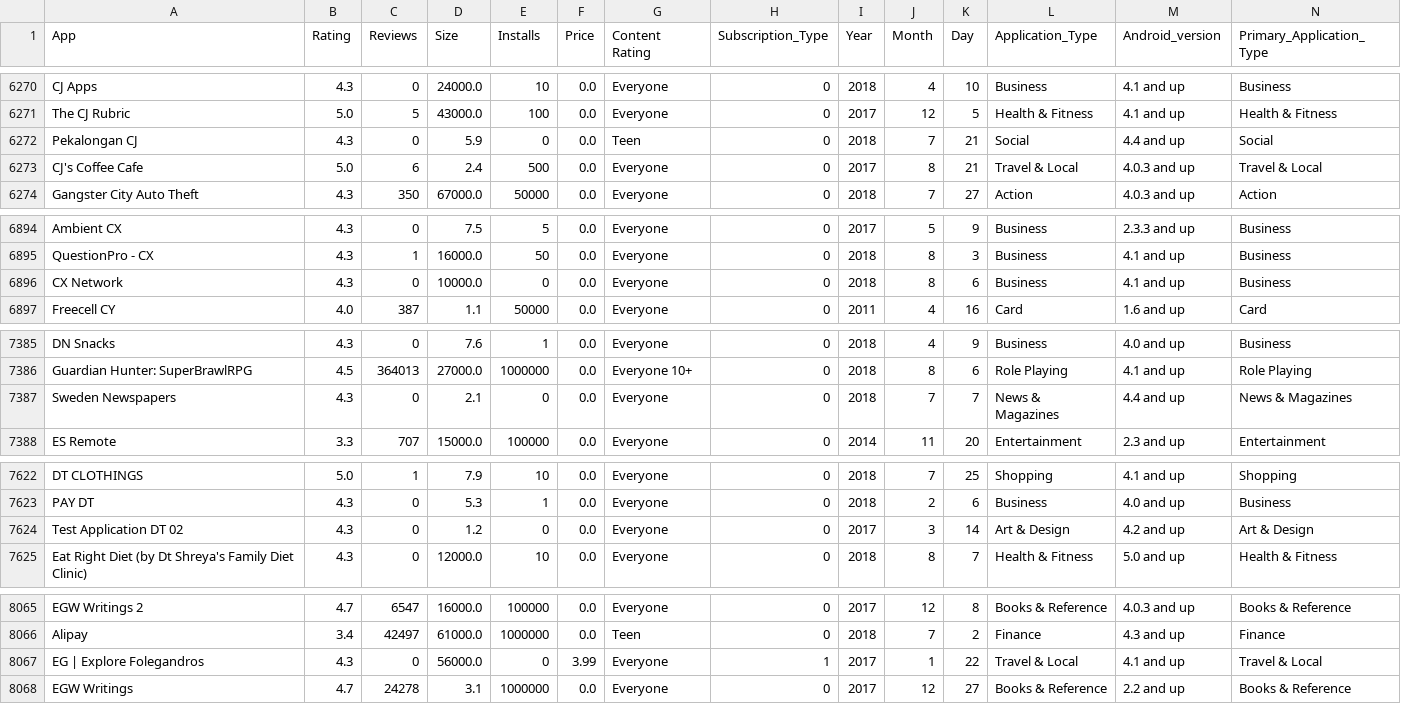
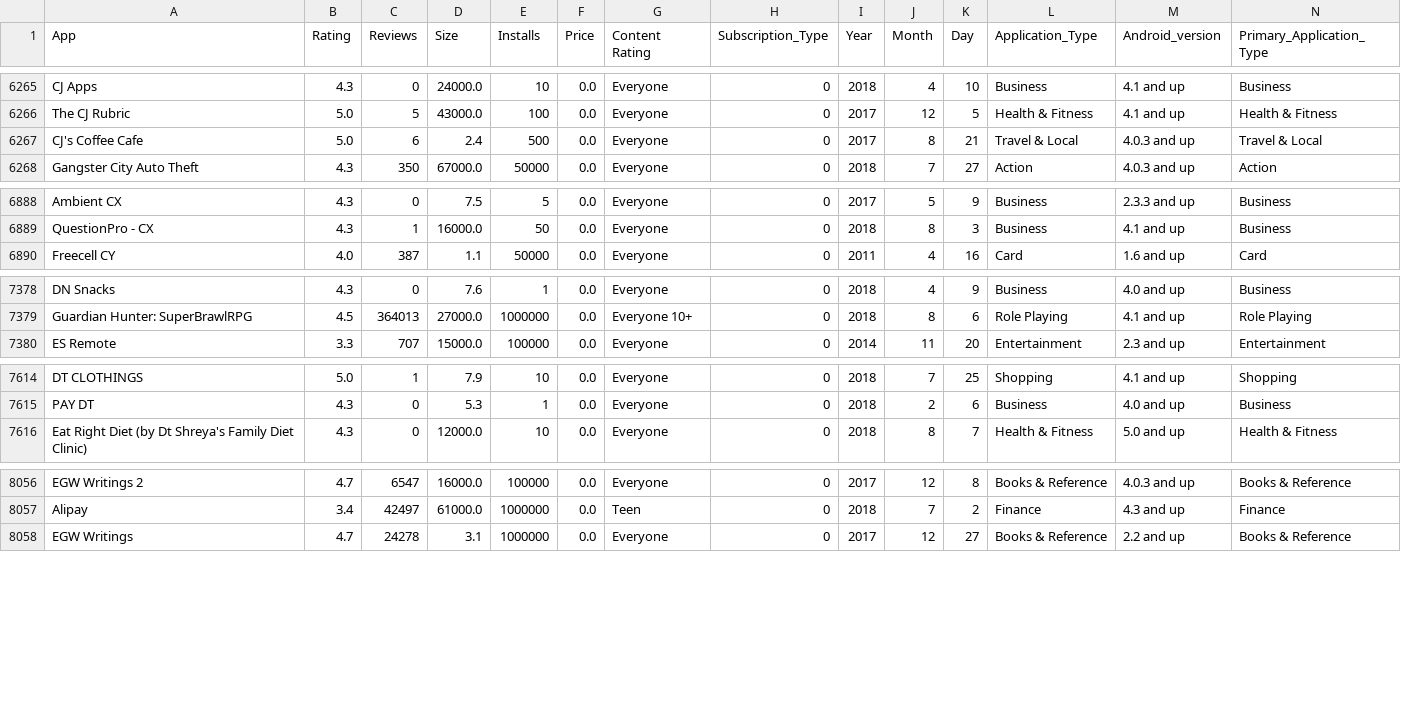
Before and after one commit to ompatilm4-web/Google-Playstore-EDA, a CSV file: Data/Cleaned_Data.csv, drawn as a sheet; only a part is shown, gaps mark what is left out; the diff covers the shown part only; the diff names each change by its address in the sheet, - before the commit and + after, or states it on an @@ line.

```diff
--- a/Data/Cleaned_Data.csv
+++ b/Data/Cleaned_Data.csv
-row 6272: Pekalongan CJ | 4.3 | 0 | 5.9 | 0 | 0.0 | Teen | 0 | 2018 | 7 | 21 | Social | 4.4 and up | Social
-row 6896: CX Network | 4.3 | 0 | 10000.0 | 0 | 0.0 | Everyone | 0 | 2018 | 8 | 6 | Business | 4.1 and up | Business
-row 7387: Sweden Newspapers | 4.3 | 0 | 2.1 | 0 | 0.0 | Everyone | 0 | 2018 | 7 | 7 | News & Magazines | 4.4 and up | News & Magazines
-row 7624: Test Application DT 02 | 4.3 | 0 | 1.2 | 0 | 0.0 | Everyone | 0 | 2017 | 3 | 14 | Art & Design | 4.2 and up | Art & Design
-row 8067: EG | Explore Folegandros | 4.3 | 0 | 56000.0 | 0 | 3.99 | Everyone | 1 | 2017 | 1 | 22 | Travel & Local | 4.1 and up | Travel & Local
```
Also changed, not shown: 9 removed rows elsewhere in this file, 2 other files.
